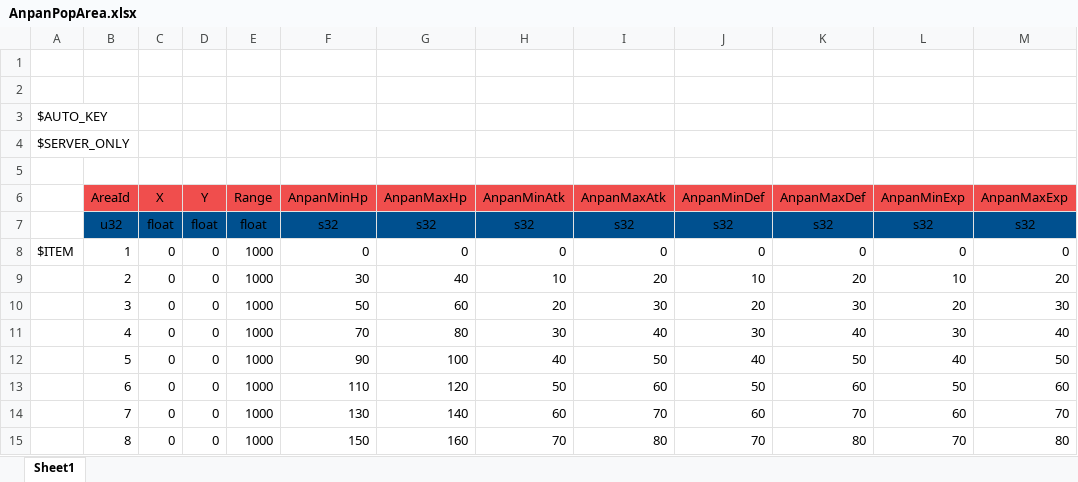
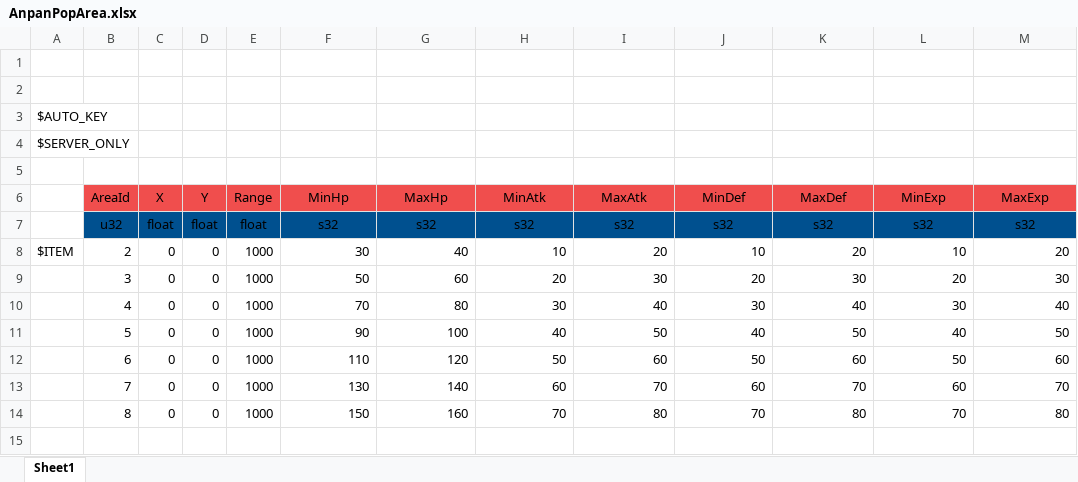
Before and after one commit to YanaPIIDXer/AnpanMMO, an Excel workbook: Master/MasterData/AnpanPopArea.xlsx, sheet Sheet1, drawn as a sheet; values as stored, in another font and other column widths than the file's, no borders; removed rows and columns are numbered as before the commit, all else as after; the diff names each change by its address in the sheet, - before the commit and + after, or states it on an @@ line.

```diff
--- a/Master/MasterData/AnpanPopArea.xlsx (sheet Sheet1)
+++ b/Master/MasterData/AnpanPopArea.xlsx (sheet Sheet1)
-F6: AnpanMinHp
+F6: MinHp
-G6: AnpanMaxHp
+G6: MaxHp
-H6: AnpanMinAtk
+H6: MinAtk
-I6: AnpanMaxAtk
+I6: MaxAtk
-J6: AnpanMinDef
+J6: MinDef
-K6: AnpanMaxDef
+K6: MaxDef
-L6: AnpanMinExp
+L6: MinExp
-M6: AnpanMaxExp
+M6: MaxExp
-row 8: $ITEM | 1 | 0 | 0 | 1000 | 0 | 0 | 0 | 0 | 0 | 0 | 0 | 0
-A8: (empty)
+A8: $ITEM
```
Also changed, not shown: 2 other files.
